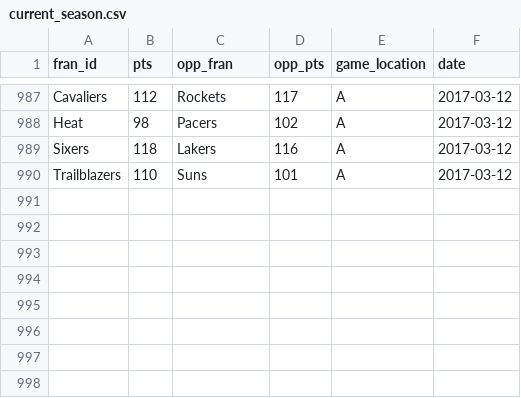
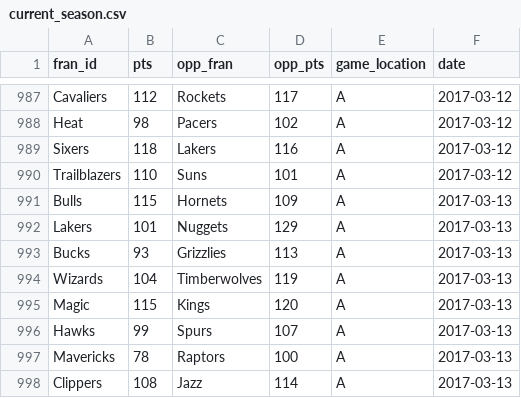
Before and after one commit to a-morr/nbacme, a CSV file: data/current_season.csv, drawn as a sheet; only a part is shown, gaps mark what is left out; the diff names each change by its address in the sheet, - before the commit and + after, or states it on an @@ line.

```diff
--- a/data/current_season.csv
+++ b/data/current_season.csv
+row 991: Bulls | 115 | Hornets | 109 | A | 2017-03-13
+row 992: Lakers | 101 | Nuggets | 129 | A | 2017-03-13
+row 993: Bucks | 93 | Grizzlies | 113 | A | 2017-03-13
+row 994: Wizards | 104 | Timberwolves | 119 | A | 2017-03-13
+row 995: Magic | 115 | Kings | 120 | A | 2017-03-13
+row 996: Hawks | 99 | Spurs | 107 | A | 2017-03-13
+row 997: Mavericks | 78 | Raptors | 100 | A | 2017-03-13
+row 998: Clippers | 108 | Jazz | 114 | A | 2017-03-13
```
Also changed, not shown: data/ProjectedWL.csv, data/current_raw.csv, 5 other files.
